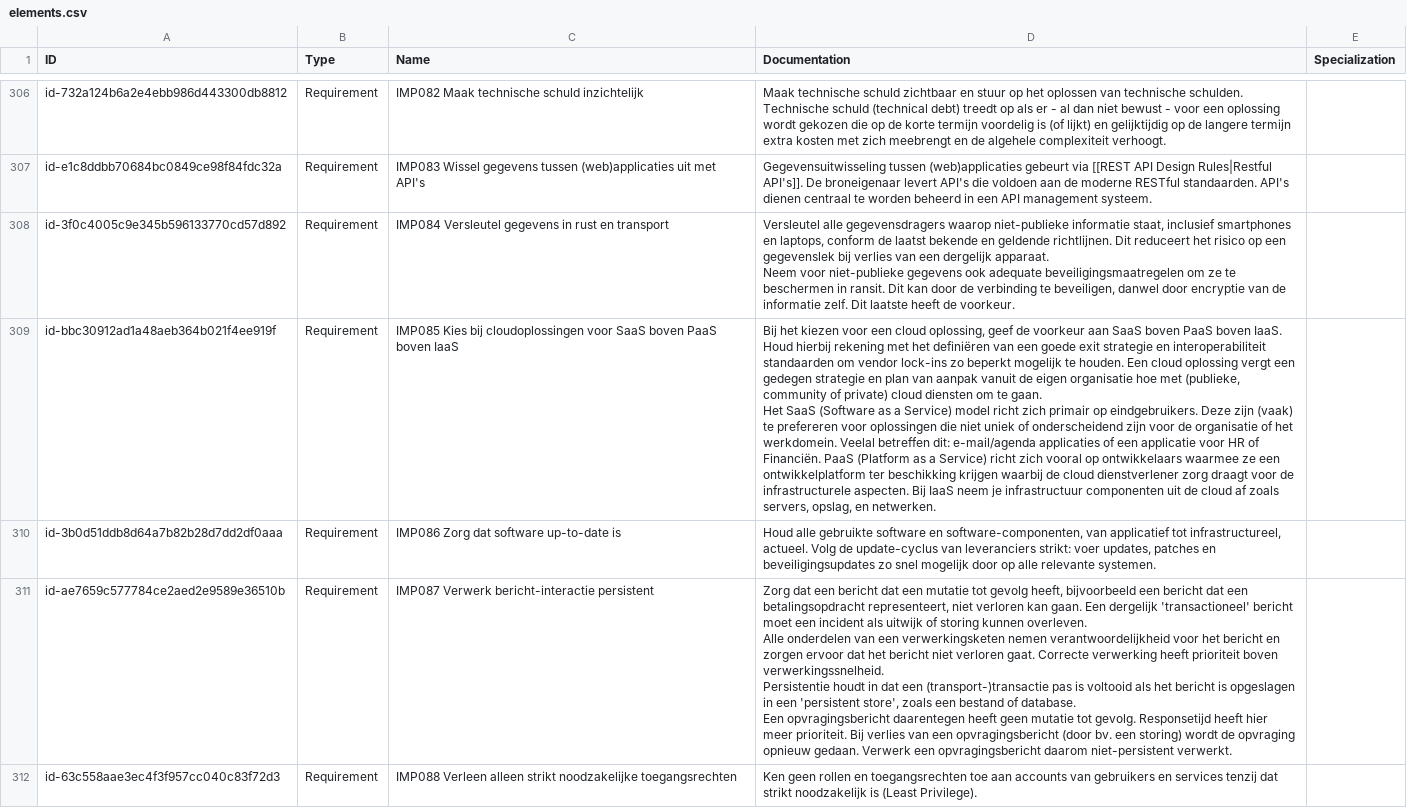
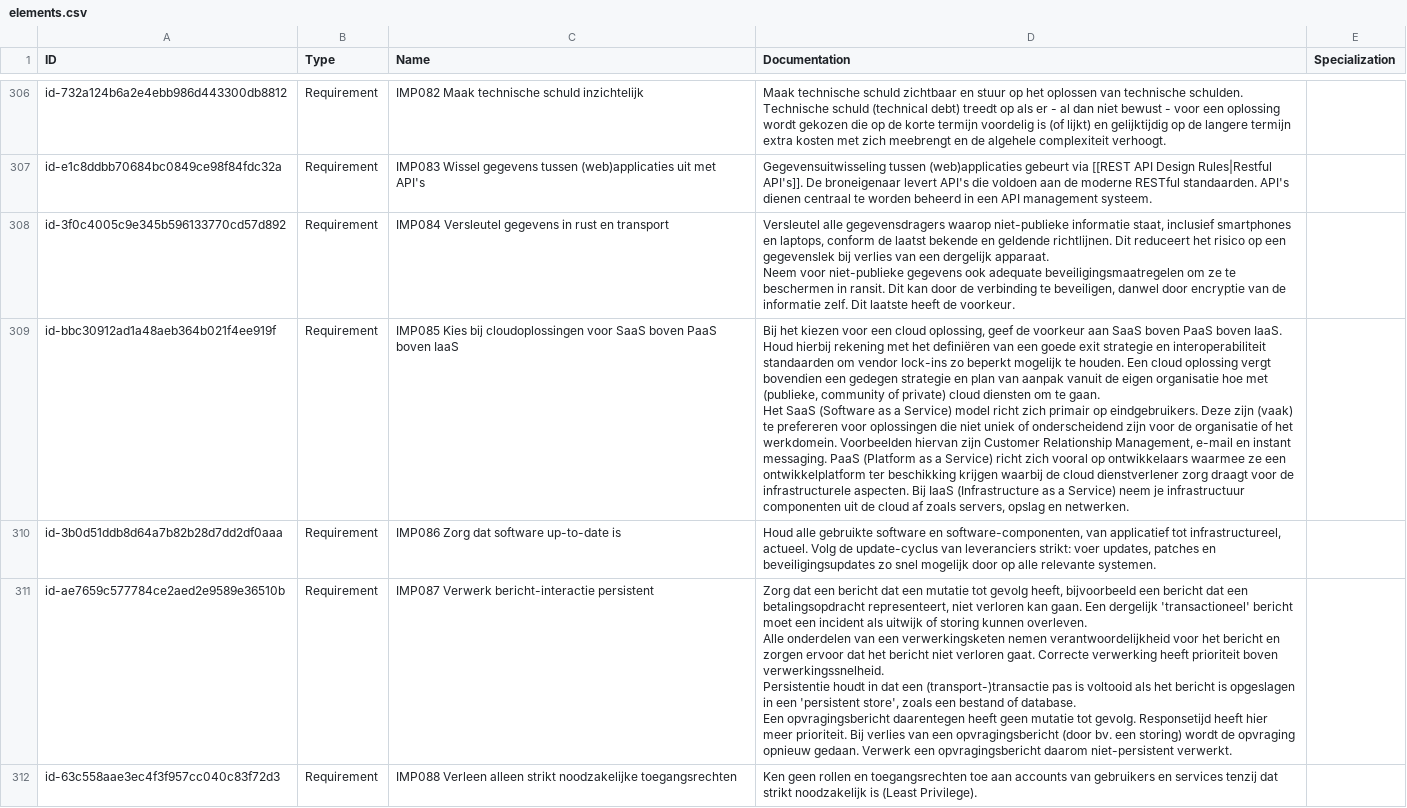
Before and after one commit to ICTU/NORA-Werkgroep-APs, a CSV file: csv/elements.csv, drawn as a sheet; only a part is shown, gaps mark what is left out; ↵ is a line break in a cell; the diff names each change by its address in the sheet, - before the commit and + after, or states it on an @@ line.

```diff
--- a/csv/elements.csv
+++ b/csv/elements.csv
-D309 (Documentation): …oplossing vergt een gedegen strategie en plan van aanpak vanuit de eigen organisatie hoe met (publieke, community of private) cloud diensten om te gaan. ↵ Het SaaS (Software as a Service) model richt zich primair op eindgebruikers. Deze zijn (vaak) te prefereren voor oplossingen die niet uniek of onderscheidend zijn voor de organisatie of het werkdomein. Veelal betreffen dit: e-mail/agenda applicaties of een applicatie voor HR of Financiën. PaaS (Platform as a Service) richt zich vooral op ontwikkelaars waarmee ze een ontwikkelplatform ter beschikking krijgen waarbij de cloud dienstverlener zorg draagt voor de infrastructurele aspecten. Bij IaaS neem je infrastructuur componenten uit de cloud af zoals servers, opslag, en netwerken.
+D309 (Documentation): …oplossing vergt bovendien een gedegen strategie en plan van aanpak vanuit de eigen organisatie hoe met (publieke, community of private) cloud diensten om te gaan. ↵ Het SaaS (Software as a Service) model richt zich primair op eindgebruikers. Deze zijn (vaak) te prefereren voor oplossingen die niet uniek of onderscheidend zijn voor de organisatie of het werkdomein. Voorbeelden hiervan zijn Customer Relationship Management, e-mail en instant messaging. PaaS (Platform as a Service) richt zich vooral op ontwikkelaars waarmee ze een ontwikkelplatform ter beschikking krijgen waarbij de cloud dienstverlener zorg draagt voor de infrastructurele aspecten. Bij IaaS (Infrastructure as a Service) neem je infrastructuur componenten uit de cloud af zoals servers, opslag en netwerken.
```
Also changed, not shown: csv/properties.csv, csv/relations.csv.
